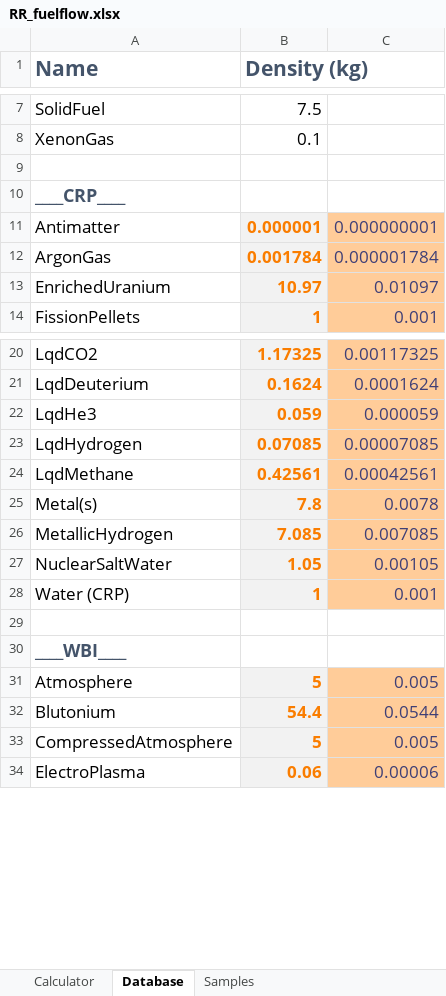
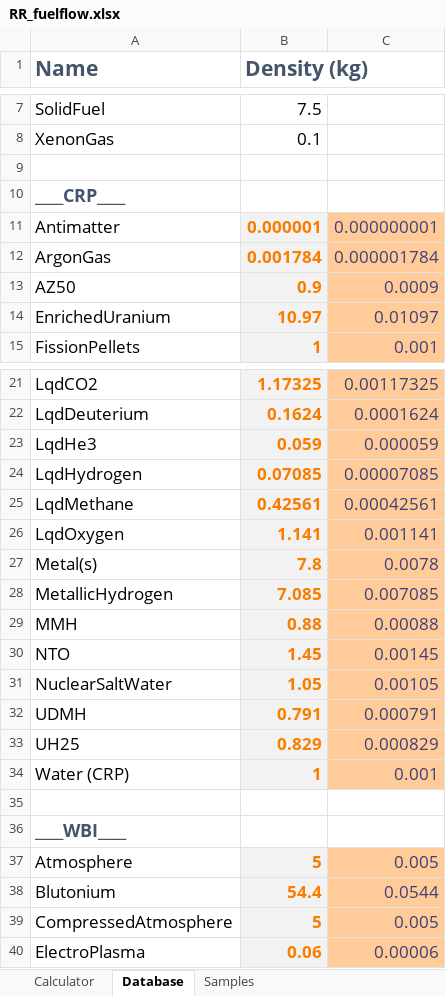
Before and after one commit to JadeOfMaar/RationalResources, an Excel workbook: RR_fuelflow.xlsx, sheet Database, drawn as a sheet; only a part is shown, gaps mark what is left out; values as stored, in another font and other column widths than the file's, no borders; the diff names each change by its address in the sheet, - before the commit and + after, or states it on an @@ line.

```diff
--- a/RR_fuelflow.xlsx (sheet Database)
+++ b/RR_fuelflow.xlsx (sheet Database)
+row 13: AZ50 | 0.9 | 0.0009
+row 26: LqdOxygen | 1.141 | 0.001141
+row 29: MMH | 0.88 | 0.00088
+row 30: NTO | 1.45 | 0.00145
+row 32: UDMH | 0.791 | 0.000791
+row 33: UH25 | 0.829 | 0.000829
```
Also changed, not shown: formulas that keep their value, RR_ISRU.xlsx.
